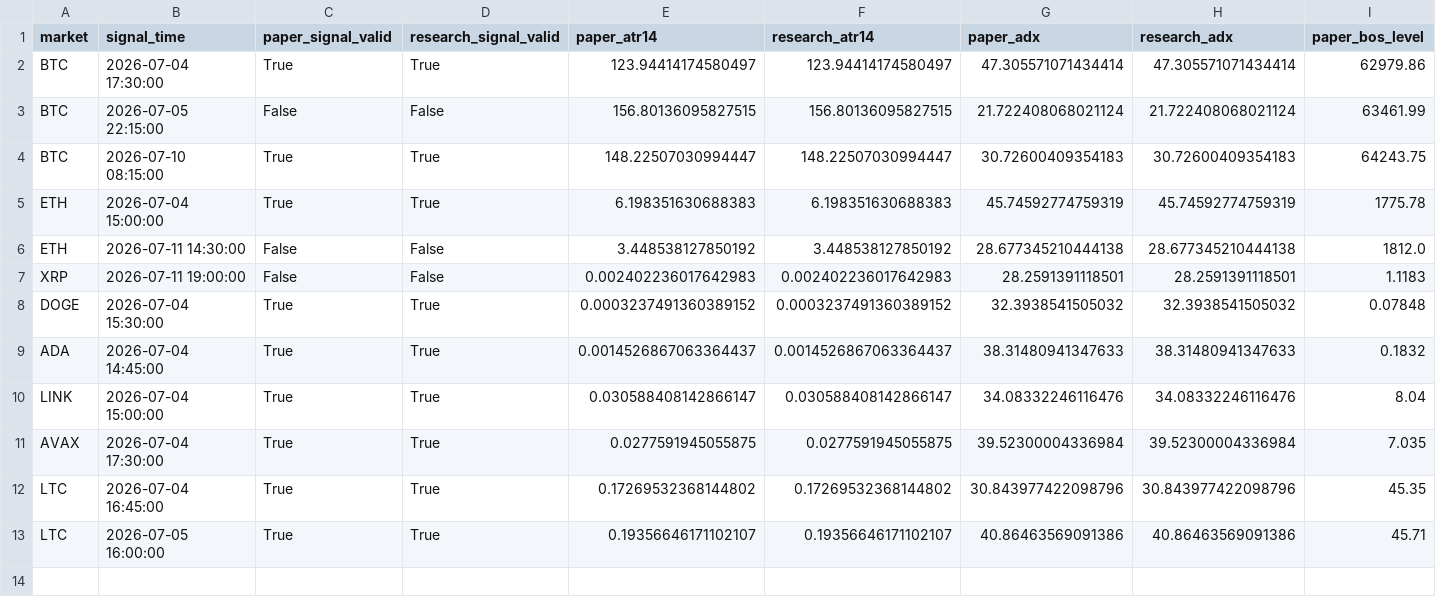
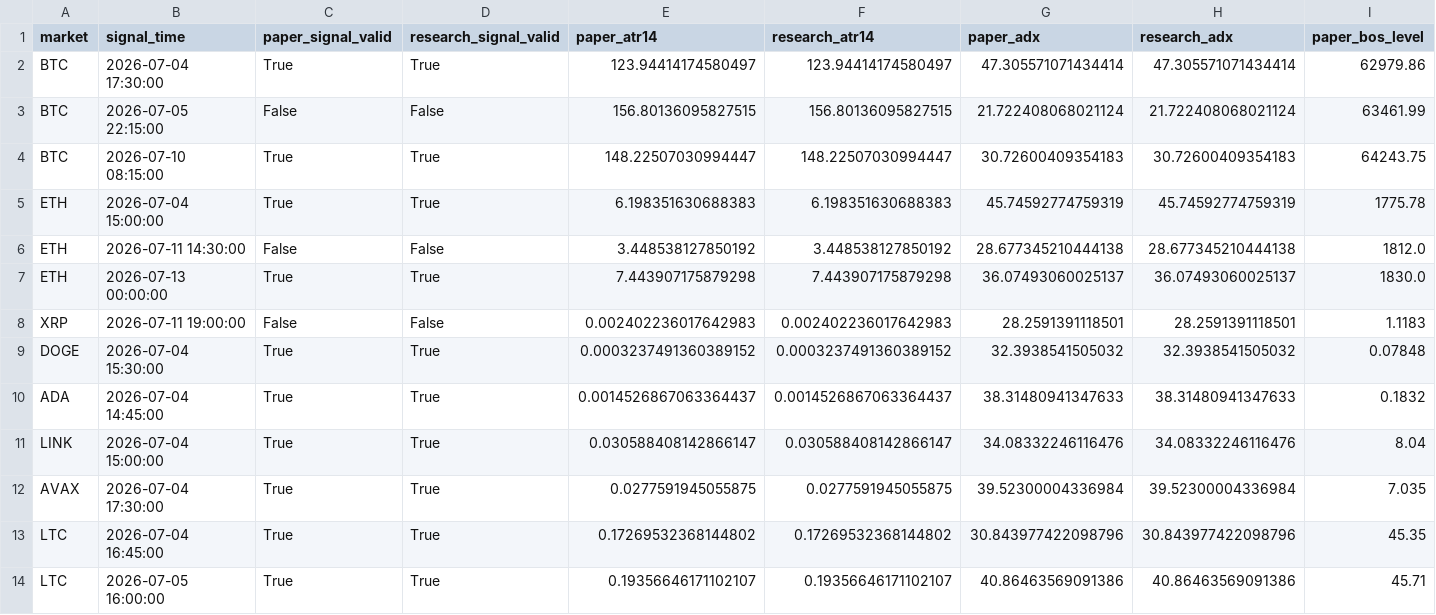
Before and after one commit to BziizB/biAN, a CSV file: paper_trading/mismatch_report.csv, drawn as a sheet; only a part is shown; rows hold the shown columns only; the diff names each change by its address in the sheet, - before the commit and + after, or states it on an @@ line.

```diff
--- a/paper_trading/mismatch_report.csv
+++ b/paper_trading/mismatch_report.csv
+row 7: ETH | 2026-07-13 00:00:00 | True | True | 7.443907175879298 | 7.443907175879298 | 36.07493060025137 | 36.07493060025137 | 1830.0
```
Also changed, not shown: paper_trading/paper_signals.csv, paper_trading/paper_trades.csv, 2 other files.
